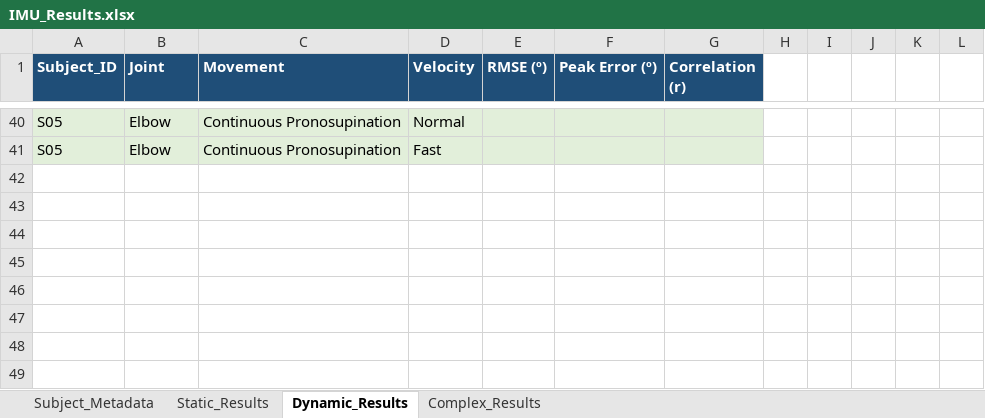
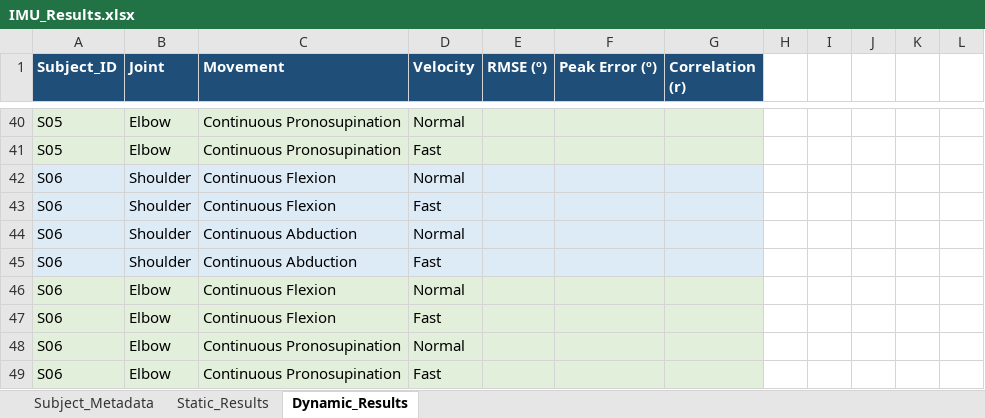
Before and after one commit to Blancabruq/IMU_Visualization, an Excel workbook: Data_Analysis/IMU_Results.xlsx, sheet Dynamic_Results, drawn as a sheet; only a part is shown, gaps mark what is left out; values as stored, in another font and other column widths than the file's, no borders; the diff covers the shown part only; the diff names each change by its address in the sheet, - before the commit and + after, or states it on an @@ line.

```diff
--- a/Data_Analysis/IMU_Results.xlsx (sheet Dynamic_Results)
+++ b/Data_Analysis/IMU_Results.xlsx (sheet Dynamic_Results)
-sheet tab: Complex_Results
+row 42: S06 | Shoulder | Continuous Flexion | Normal
+row 43: S06 | Shoulder | Continuous Flexion | Fast
+row 44: S06 | Shoulder | Continuous Abduction | Normal
+row 45: S06 | Shoulder | Continuous Abduction | Fast
+row 46: S06 | Elbow | Continuous Flexion | Normal
+row 47: S06 | Elbow | Continuous Flexion | Fast
+row 48: S06 | Elbow | Continuous Pronosupination | Normal
+row 49: S06 | Elbow | Continuous Pronosupination | Fast
```
Also changed, not shown: 24 hidden or unhidden rows elsewhere in this sheet, sheet Static_Results, sheet Subject_Metadata, hidden cells, 27 other files.
